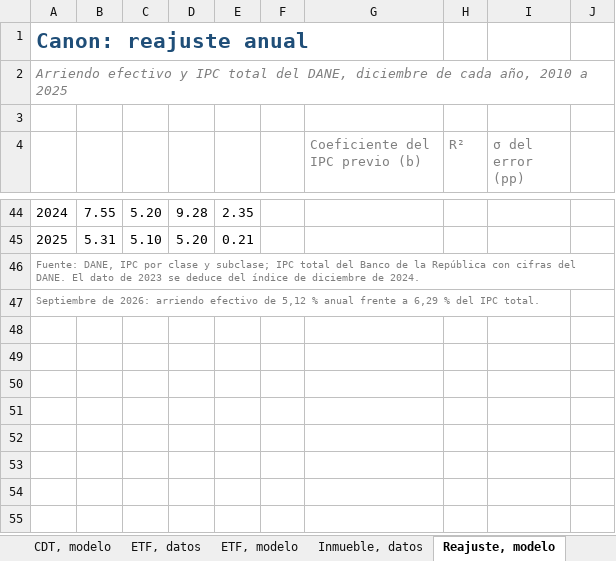
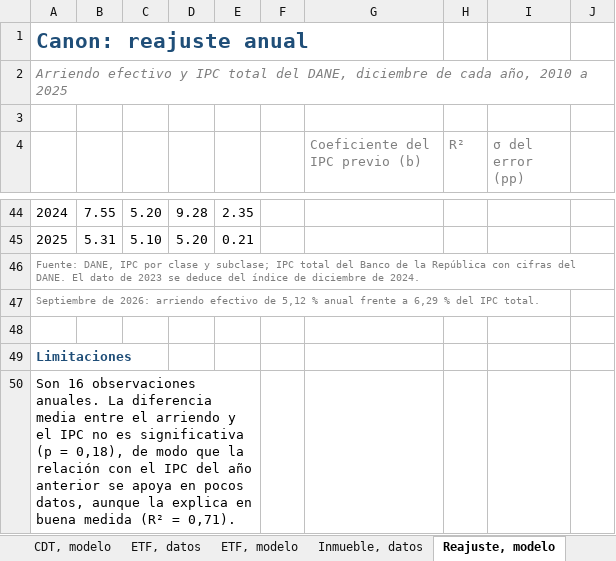
Before and after one commit to Samuek9/trabajo-final-simulacion, an Excel workbook: data/master_datos.xlsx, sheet Reajuste, modelo, drawn as a sheet; only a part is shown, gaps mark what is left out; values as stored, in another font and other column widths than the file's, no borders; charts and pictures not drawn; the diff names each change by its address in the sheet, - before the commit and + after, or states it on an @@ line.

```diff
--- a/data/master_datos.xlsx (sheet Reajuste, modelo)
+++ b/data/master_datos.xlsx (sheet Reajuste, modelo)
+row 48: (empty)
+row 49: Limitaciones
+row 50: Son 16 observaciones anuales. La diferencia media entre el arriendo y el IPC no es significativa (p = 0,18), de modo que la relación con el IPC del año anterior se apoya en pocos datos, aunque la explica en buena medida (R² = 0,71).
```
Also changed, not shown: sheet Vacancia, modelo, sheet Inflación, modelo, sheet Cuenta, modelo, sheet Valorización, modelo, sheet TPM, modelo, sheet CDT, modelo, 1 more sheet, 1 other file.
